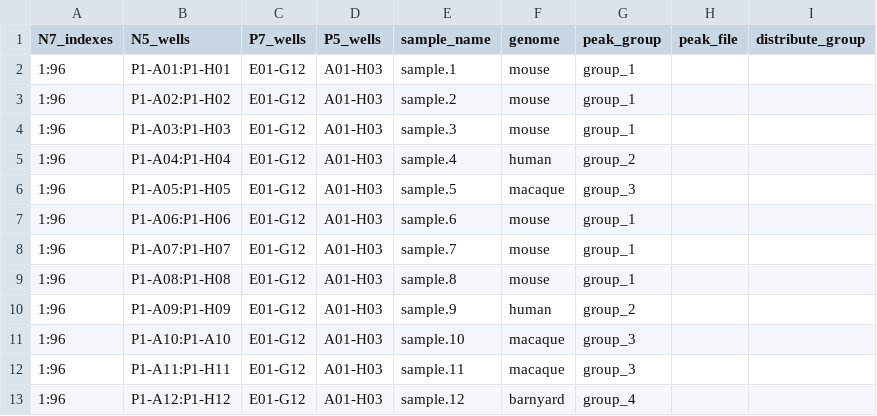
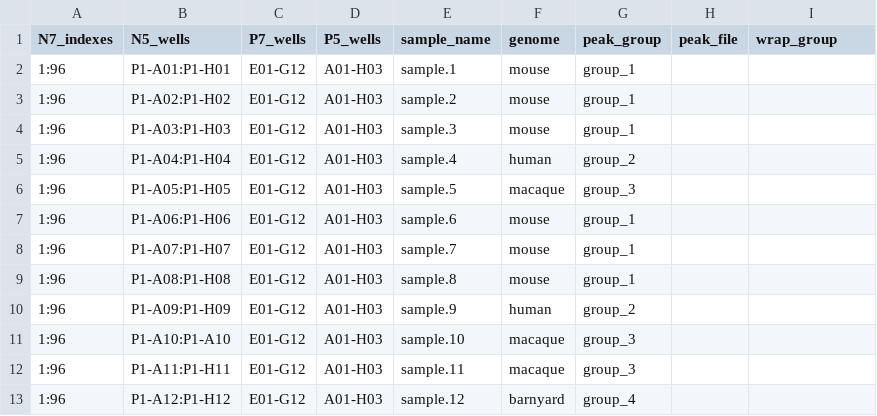
Before and after one commit to bbi-lab/bbi-sciatac-demux, a CSV file: samplesheet/sciatac_samplesheet_example_03.csv, drawn as a sheet.

Commit message:
Improve samplesheet column name.

```diff
--- a/samplesheet/sciatac_samplesheet_example_03.csv
+++ b/samplesheet/sciatac_samplesheet_example_03.csv
@@ -1,2 +1,2 @@
-N7_indexes,N5_wells,P7_wells,P5_wells,sample_name,genome,peak_group,peak_file,distribute_group
+N7_indexes,N5_wells,P7_wells,P5_wells,sample_name,genome,peak_group,peak_file,wrap_group
 1:96,P1-A01:P1-H01,E01-G12,A01-H03,sample.1,mouse,group_1,,
```
Also changed, not shown: samplesheet/sciatac_samplesheet_example_04.csv, samplesheet/sciatac_samplesheet_example_05.csv, 3 other files.
